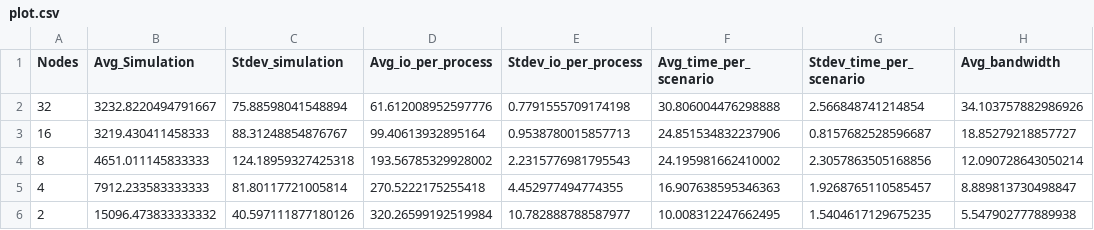
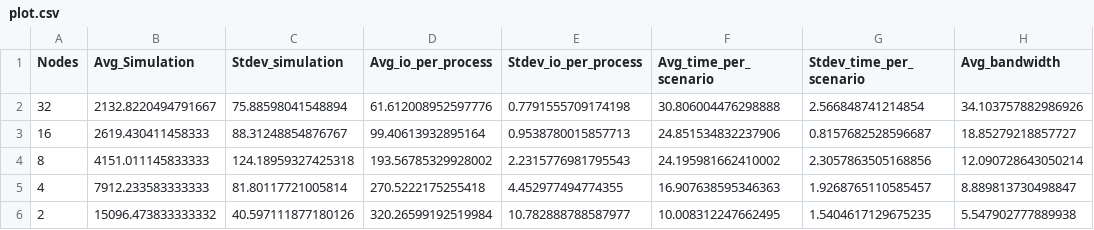
Before and after one commit to mbrcruz/SDDP-MPIO-Latex, a CSV file: Pesquisas/Results/SDumont/Lustre - 1536 Series - Sem rede - MPIO - ASYNC/plot.csv, drawn as a sheet; only a part is shown; the diff names each change by its address in the sheet, - before the commit and + after, or states it on an @@ line.

Commit message:
Fix SDumont

```diff
--- a/Pesquisas/Results/SDumont/Lustre - 1536 Series - Sem rede - MPIO - ASYNC/plot.csv
+++ b/Pesquisas/Results/SDumont/Lustre - 1536 Series - Sem rede - MPIO - ASYNC/plot.csv
-B2 (Avg_Simulation): 3232.8220494791667
+B2 (Avg_Simulation): 2132.8220494791667
-B3 (Avg_Simulation): 3219.430411458333
+B3 (Avg_Simulation): 2619.430411458333
-B4 (Avg_Simulation): 4651.011145833333
+B4 (Avg_Simulation): 4151.011145833333
```
Also changed, not shown: 12 other files.
